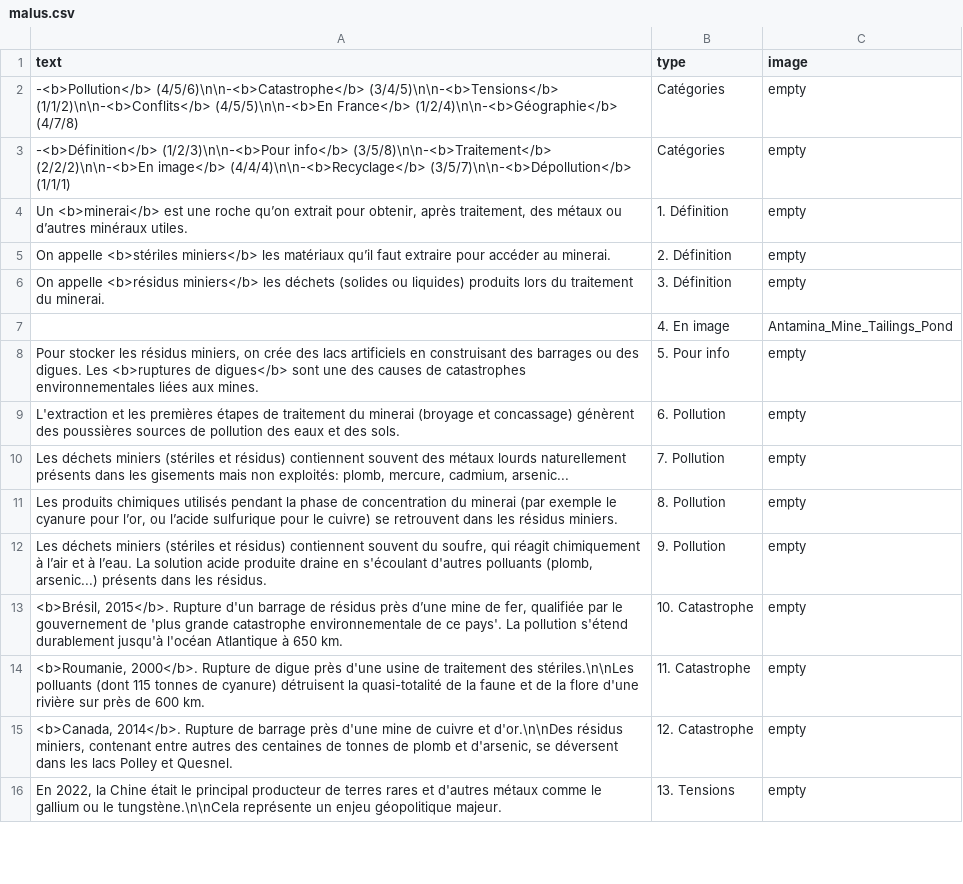
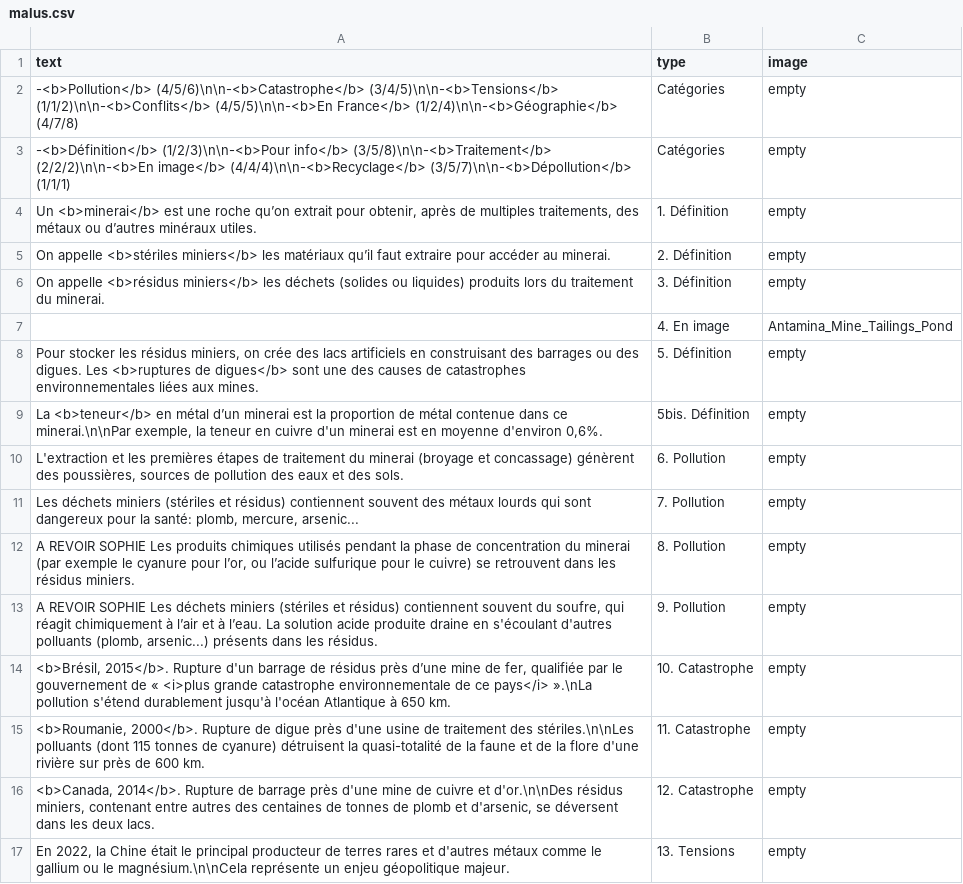
Before and after one commit to inrialearninglab/PhoneImpact, a CSV file: data/csv/malus.csv, drawn as a sheet; only a part is shown; the diff covers the shown part only.

Commit message:
modif malus

```diff
--- a/data/csv/malus.csv
+++ b/data/csv/malus.csv
@@ -3,3 +3,3 @@ text,type,image
 "-<b>Définition</b> (1/2/3)\n\n-<b>Pour info</b> (3/5/8)\n\n-<b>Traitement</b> (2/2/2)\n\n-<b>En image</b> (4/4/4)\n\n-<b>Recyclage</b> (3/5/7)\n\n-<b>Dépollution</b> (1/1/1)",Catégories,"empty"
-"Un <b>minerai</b> est une roche qu’on extrait pour obtenir, après traitement, des métaux ou d’autres minéraux utiles.",1. Définition,"empty"
+"Un <b>minerai</b> est une roche qu’on extrait pour obtenir, après de multiples traitements, des métaux ou d’autres minéraux utiles.",1. Définition,"empty"
 "On appelle <b>stériles miniers</b> les matériaux qu’il faut extraire pour accéder au minerai.",2. Définition,"empty"
@@ -7,10 +7,11 @@ text,type,image
 " ",4. En image,"Antamina_Mine_Tailings_Pond"
-"Pour stocker les résidus miniers, on crée des lacs artificiels en construisant des barrages ou des digues. Les <b>ruptures de digues</b> sont une des causes de catastrophes environnementales liées aux mines.",5. Pour info,"empty"
-"L'extraction et les premières étapes de traitement du minerai (broyage et concassage) génèrent des poussières sources de pollution des eaux et des sols.",6. Pollution,"empty"
-"Les déchets miniers (stériles et résidus) contiennent souvent des métaux lourds naturellement présents dans les gisements mais non exploités: plomb, mercure, cadmium, arsenic...",7. Pollution,"empty"
-"Les produits chimiques utilisés pendant la phase de concentration du minerai (par exemple le cyanure pour l’or, ou l’acide sulfurique pour le cuivre) se retrouvent dans les résidus miniers.",8. Pollution,"empty"
-"Les déchets miniers (stériles et résidus) contiennent souvent du soufre, qui réagit chimiquement à l’air et à l’eau. La solution acide produite draine en s'écoulant d'autres polluants (plomb, arsenic...) présents dans les résidus.",9. Pollution,"empty"
-"<b>Brésil, 2015</b>. Rupture d'un barrage de résidus près d’une mine de fer, qualifiée par le gouvernement de 'plus grande catastrophe environnementale de ce pays'. La pollution s'étend durablement jusqu'à l'océan Atlantique à 650 km.",10. Catastrophe,"empty"
+"Pour stocker les résidus miniers, on crée des lacs artificiels en construisant des barrages ou des digues. Les <b>ruptures de digues</b> sont une des causes de catastrophes environnementales liées aux mines.",5. Définition,"empty"
+"La <b>teneur</b> en métal d’un minerai est la proportion de métal contenue dans ce minerai.\n\nPar exemple, la teneur en cuivre d'un minerai est en moyenne d'environ 0,6%.",5bis. Définition,"empty"
+"L'extraction et les premières étapes de traitement du minerai (broyage et concassage) génèrent des poussières, sources de pollution des eaux et des sols.",6. Pollution,"empty"
+"Les déchets miniers (stériles et résidus) contiennent souvent des métaux lourds qui sont dangereux pour la santé: plomb, mercure, arsenic...",7. Pollution,"empty"
+"A REVOIR SOPHIE Les produits chimiques utilisés pendant la phase de concentration du minerai (par exemple le cyanure pour l’or, ou l’acide sulfurique pour le cuivre) se retrouvent dans les résidus miniers.",8. Pollution,"empty"
+"A REVOIR SOPHIE Les déchets miniers (stériles et résidus) contiennent souvent du soufre, qui réagit chimiquement à l’air et à l’eau. La solution acide produite draine en s'écoulant d'autres polluants (plomb, arsenic...) présents dans les résidus.",9. Pollution,"empty"
+"<b>Brésil, 2015</b>. Rupture d'un barrage de résidus près d’une mine de fer, qualifiée par le gouvernement de « <i>plus grande catastrophe environnementale de ce pays</i> ».\nLa pollution s'étend durablement jusqu'à l'océan Atlantique à 650 km.",10. Catastrophe,"empty"
 "<b>Roumanie, 2000</b>. Rupture de digue près d'une usine de traitement des stériles.\n\nLes polluants (dont 115 tonnes de cyanure) détruisent la quasi-totalité de la faune et de la flore d'une rivière sur près de 600 km.",11. Catastrophe,"empty"
-"<b>Canada, 2014</b>. Rupture de barrage près d'une mine de cuivre et d'or.\n\nDes résidus miniers, contenant entre autres des centaines de tonnes de plomb et d'arsenic, se déversent dans les lacs Polley et Quesnel.",12. Catastrophe,"empty"
-"En 2022, la Chine était le principal producteur de terres rares et d'autres métaux comme le gallium ou le tungstène.\n\nCela représente un enjeu géopolitique majeur.",13. Tensions,"empty"
+"<b>Canada, 2014</b>. Rupture de barrage près d'une mine de cuivre et d'or.\n\nDes résidus miniers, contenant entre autres des centaines de tonnes de plomb et d'arsenic, se déversent dans les deux lacs.",12. Catastrophe,"empty"
+"En 2022, la Chine était le principal producteur de terres rares et d'autres métaux comme le gallium ou le magnésium.\n\nCela représente un enjeu géopolitique majeur.",13. Tensions,"empty"
```
Also changed, not shown: 1 removed row and 32 edited cells elsewhere in this file, 1 other file.
